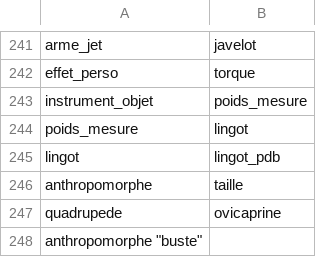
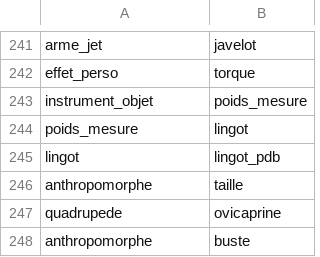
Before and after one commit to zoometh/iconr, a TSV file: doc/ugs/_typology.tsv, drawn as a sheet; only a part is shown, gaps mark what is left out.

Commit message:
Update _typology.tsv

```diff
--- a/doc/ugs/_typology.tsv
+++ b/doc/ugs/_typology.tsv
@@ -247,2 +247,2 @@
 "quadrupede"	"ovicaprine"
-"anthropomorphe"  "buste"
+"anthropomorphe"	"buste"
```
